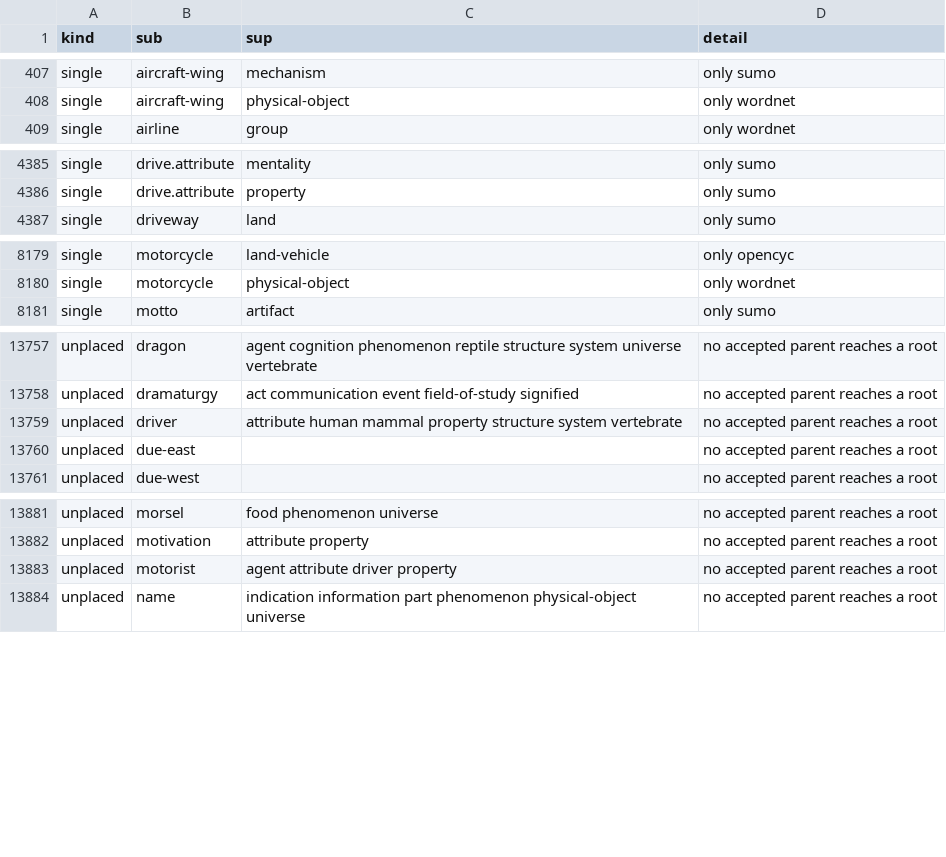
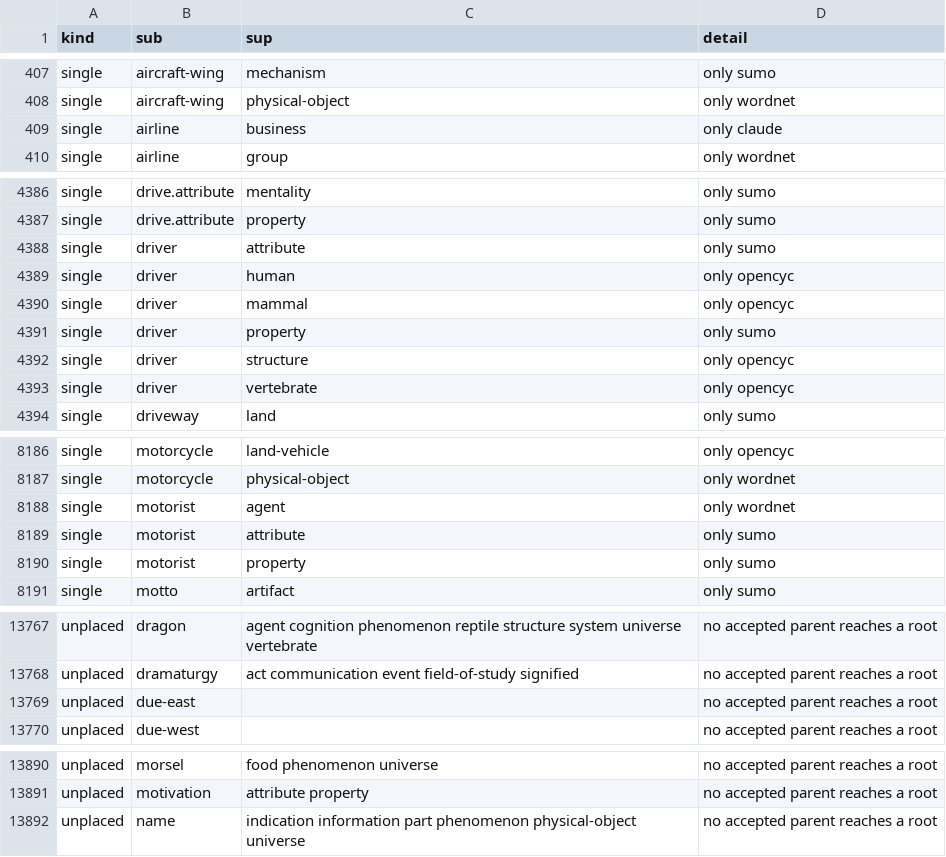
Before and after one commit to petfold/ontodag-core, a TSV file: build/queue.tsv, drawn as a sheet; only a part is shown, gaps mark what is left out.

```diff
--- a/build/queue.tsv
+++ b/build/queue.tsv
@@ -408,2 +408,3 @@ single	aircraft-wing	mechanism	only sumo
 single	aircraft-wing	physical-object	only wordnet
+single	airline	business	only claude
 single	airline	group	only wordnet
@@ -4386,2 +4387,8 @@ single	drive.attribute	mentality	only sumo
 single	drive.attribute	property	only sumo
+single	driver	attribute	only sumo
+single	driver	human	only opencyc
+single	driver	mammal	only opencyc
+single	driver	property	only sumo
+single	driver	structure	only opencyc
+single	driver	vertebrate	only opencyc
 single	driveway	land	only sumo
@@ -8180,2 +8187,5 @@ single	motorcycle	land-vehicle	only opencyc
 single	motorcycle	physical-object	only wordnet
+single	motorist	agent	only wordnet
+single	motorist	attribute	only sumo
+single	motorist	property	only sumo
 single	motto	artifact	only sumo
@@ -13758,3 +13768,2 @@ unplaced	dragon	agent cognition phenomenon reptile structure system universe ver
 unplaced	dramaturgy	act communication event field-of-study signified	no accepted parent reaches a root
-unplaced	driver	attribute human mammal property structure system vertebrate	no accepted parent reaches a root
 unplaced	due-east		no accepted parent reaches a root
@@ -13882,3 +13891,2 @@ unplaced	morsel	food phenomenon universe	no accepted parent reaches a root
 unplaced	motivation	attribute property	no accepted parent reaches a root
-unplaced	motorist	agent attribute driver property	no accepted parent reaches a root
 unplaced	name	indication information part phenomenon physical-object universe	no accepted parent reaches a root
```
Also changed, not shown: build/evidence.tsv, 7 other files.
